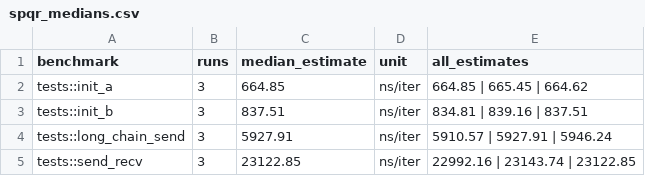
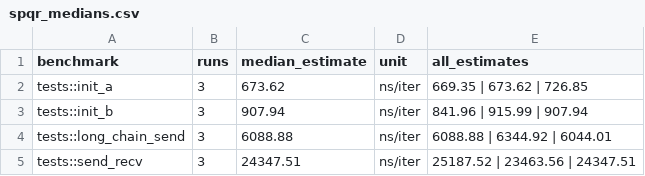
Before and after one commit to rosenkr/kex-signal-ratchet-benches, a CSV file: example/latitude5530/spqr_medians.csv, drawn as a sheet.

```diff
--- a/example/latitude5530/spqr_medians.csv
+++ b/example/latitude5530/spqr_medians.csv
@@ -1,5 +1,5 @@
 benchmark,runs,median_estimate,unit,all_estimates
-tests::init_a,3,664.85,ns/iter,664.85 | 665.45 | 664.62
-tests::init_b,3,837.51,ns/iter,834.81 | 839.16 | 837.51
-tests::long_chain_send,3,5927.91,ns/iter,5910.57 | 5927.91 | 5946.24
-tests::send_recv,3,23122.85,ns/iter,22992.16 | 23143.74 | 23122.85
+tests::init_a,3,673.62,ns/iter,669.35 | 673.62 | 726.85
+tests::init_b,3,907.94,ns/iter,841.96 | 915.99 | 907.94
+tests::long_chain_send,3,6088.88,ns/iter,6088.88 | 6344.92 | 6044.01
+tests::send_recv,3,24347.51,ns/iter,25187.52 | 23463.56 | 24347.51
```
Also changed, not shown: example/latitude5530/chain_medians.csv, example/latitude5530/v073_3_session_medians.csv, 2 other files.
